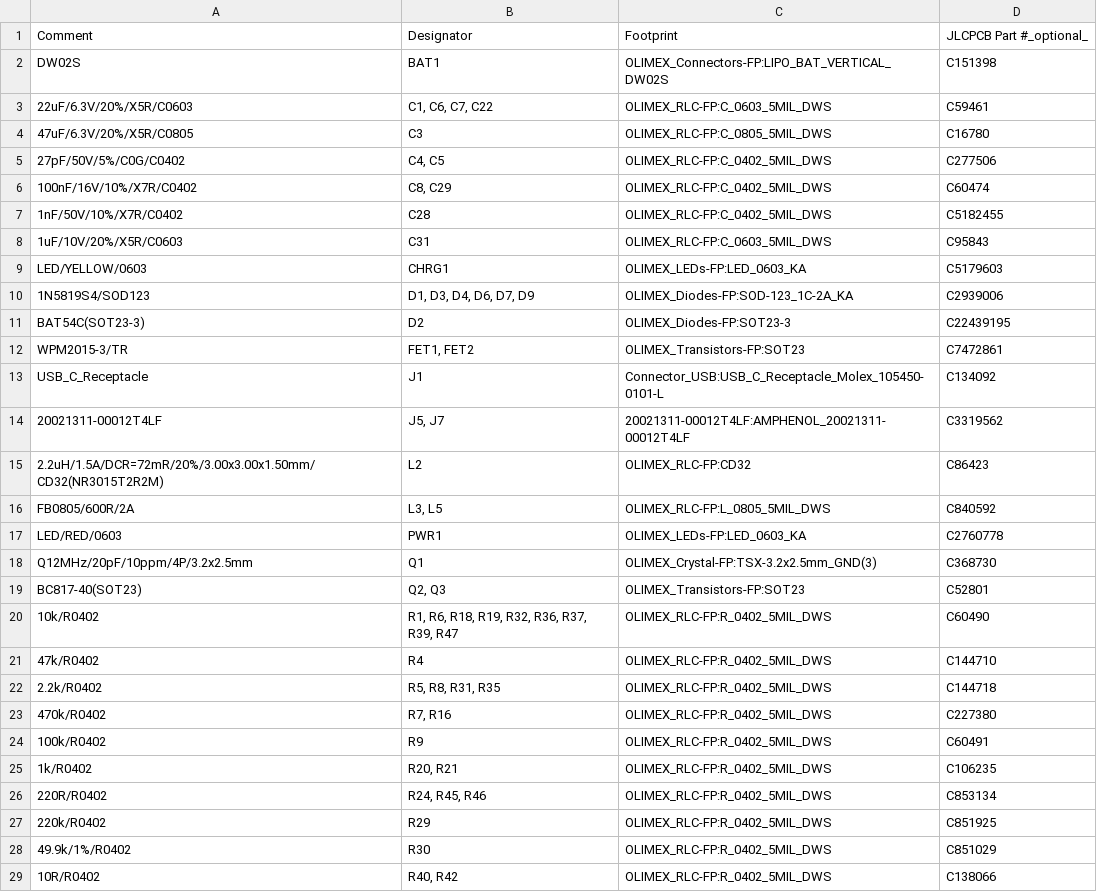
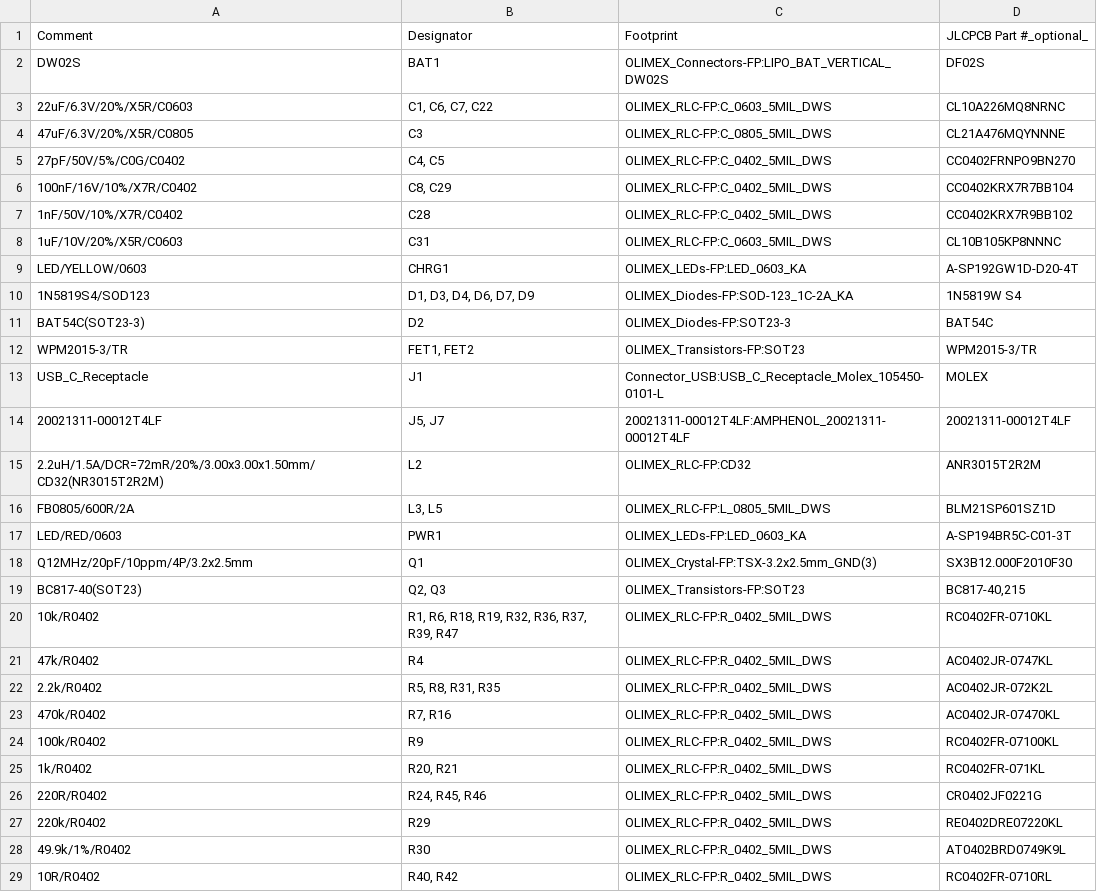
Before and after one commit to yimengq/Small_VineRobot_Electronics, a CSV file: ESP32_POE_Board/1.4/ESP_POE_1.4b/ESP_POE_1.4b/Fab/BOM_ESP_POE_1.4b_jlc.csv, drawn as a sheet; only a part is shown; the diff covers the shown part only.

```diff
--- a/ESP32_POE_Board/1.4/ESP_POE_1.4b/ESP_POE_1.4b/Fab/BOM_ESP_POE_1.4b_jlc.csv
+++ b/ESP32_POE_Board/1.4/ESP_POE_1.4b/ESP_POE_1.4b/Fab/BOM_ESP_POE_1.4b_jlc.csv
@@ -2,28 +2,28 @@ Comment,Designator,Footprint,JLCPCB Part #_optional_
-DW02S,BAT1,OLIMEX_Connectors-FP:LIPO_BAT_VERTICAL_DW02S,C151398
-22uF/6.3V/20%/X5R/C0603,"C1, C6, C7, C22",OLIMEX_RLC-FP:C_0603_5MIL_DWS,C59461
-47uF/6.3V/20%/X5R/C0805,C3,OLIMEX_RLC-FP:C_0805_5MIL_DWS,C16780
-27pF/50V/5%/C0G/C0402,"C4, C5",OLIMEX_RLC-FP:C_0402_5MIL_DWS,C277506
-100nF/16V/10%/X7R/C0402,"C8, C29",OLIMEX_RLC-FP:C_0402_5MIL_DWS,C60474
-1nF/50V/10%/X7R/C0402,C28,OLIMEX_RLC-FP:C_0402_5MIL_DWS,C5182455
-1uF/10V/20%/X5R/C0603,C31,OLIMEX_RLC-FP:C_0603_5MIL_DWS,C95843
-LED/YELLOW/0603,CHRG1,OLIMEX_LEDs-FP:LED_0603_KA,C5179603
-1N5819S4/SOD123,"D1, D3, D4, D6, D7, D9",OLIMEX_Diodes-FP:SOD-123_1C-2A_KA,C2939006
-BAT54C(SOT23-3),D2,OLIMEX_Diodes-FP:SOT23-3,C22439195
-WPM2015-3/TR,"FET1, FET2",OLIMEX_Transistors-FP:SOT23,C7472861
-USB_C_Receptacle,J1,Connector_USB:USB_C_Receptacle_Molex_105450-0101-L,C134092
-20021311-00012T4LF,"J5, J7",20021311-00012T4LF:AMPHENOL_20021311-00012T4LF,C3319562
-2.2uH/1.5A/DCR=72mR/20%/3.00x3.00x1.50mm/CD32(NR3015T2R2M),L2,OLIMEX_RLC-FP:CD32,C86423
-FB0805/600R/2A,"L3, L5",OLIMEX_RLC-FP:L_0805_5MIL_DWS,C840592
-LED/RED/0603,PWR1,OLIMEX_LEDs-FP:LED_0603_KA,C2760778
-Q12MHz/20pF/10ppm/4P/3.2x2.5mm,Q1,OLIMEX_Crystal-FP:TSX-3.2x2.5mm_GND(3),C368730
-BC817-40(SOT23),"Q2, Q3",OLIMEX_Transistors-FP:SOT23,C52801
-10k/R0402,"R1, R6, R18, R19, R32, R36, R37, R39, R47",OLIMEX_RLC-FP:R_0402_5MIL_DWS,C60490
-47k/R0402,R4,OLIMEX_RLC-FP:R_0402_5MIL_DWS,C144710
-2.2k/R0402,"R5, R8, R31, R35",OLIMEX_RLC-FP:R_0402_5MIL_DWS,C144718
-470k/R0402,"R7, R16",OLIMEX_RLC-FP:R_0402_5MIL_DWS,C227380
-100k/R0402,R9,OLIMEX_RLC-FP:R_0402_5MIL_DWS,C60491
-1k/R0402,"R20, R21",OLIMEX_RLC-FP:R_0402_5MIL_DWS,C106235
-220R/R0402,"R24, R45, R46",OLIMEX_RLC-FP:R_0402_5MIL_DWS,C853134
-220k/R0402,R29,OLIMEX_RLC-FP:R_0402_5MIL_DWS,C851925
-49.9k/1%/R0402,R30,OLIMEX_RLC-FP:R_0402_5MIL_DWS,C851029
-10R/R0402,"R40, R42",OLIMEX_RLC-FP:R_0402_5MIL_DWS,C138066
+DW02S,BAT1,OLIMEX_Connectors-FP:LIPO_BAT_VERTICAL_DW02S,DF02S,,,,,,,,,,,,
+22uF/6.3V/20%/X5R/C0603,"C1, C6, C7, C22",OLIMEX_RLC-FP:C_0603_5MIL_DWS,CL10A226MQ8NRNC,,,,,,,,,,,,
+47uF/6.3V/20%/X5R/C0805,C3,OLIMEX_RLC-FP:C_0805_5MIL_DWS,CL21A476MQYNNNE,,,,,,,,,,,,
+27pF/50V/5%/C0G/C0402,"C4, C5",OLIMEX_RLC-FP:C_0402_5MIL_DWS,CC0402FRNPO9BN270,,,,,,,,,,,,
+100nF/16V/10%/X7R/C0402,"C8, C29",OLIMEX_RLC-FP:C_0402_5MIL_DWS,CC0402KRX7R7BB104,,,,,,,,,,,,
+1nF/50V/10%/X7R/C0402,C28,OLIMEX_RLC-FP:C_0402_5MIL_DWS,CC0402KRX7R9BB102,,,,,,,,,,,,
+1uF/10V/20%/X5R/C0603,C31,OLIMEX_RLC-FP:C_0603_5MIL_DWS,CL10B105KP8NNNC,,,,,,,,,,,,
+LED/YELLOW/0603,CHRG1,OLIMEX_LEDs-FP:LED_0603_KA,A-SP192GW1D-D20-4T,,,,,,,,,,,,
+1N5819S4/SOD123,"D1, D3, D4, D6, D7, D9",OLIMEX_Diodes-FP:SOD-123_1C-2A_KA,1N5819W S4,,,,,,,,,,,,
+BAT54C(SOT23-3),D2,OLIMEX_Diodes-FP:SOT23-3,BAT54C,,,,,,,,,,,,
+WPM2015-3/TR,"FET1, FET2",OLIMEX_Transistors-FP:SOT23,WPM2015-3/TR,,,,,,,,,,,,
+USB_C_Receptacle,J1,Connector_USB:USB_C_Receptacle_Molex_105450-0101-L,MOLEX,,,,,,,,,,,,
+20021311-00012T4LF,"J5, J7",20021311-00012T4LF:AMPHENOL_20021311-00012T4LF,20021311-00012T4LF,,,,,,,,,,,,
+2.2uH/1.5A/DCR=72mR/20%/3.00x3.00x1.50mm/CD32(NR3015T2R2M),L2,OLIMEX_RLC-FP:CD32,ANR3015T2R2M,,,,,,,,,,,,
+FB0805/600R/2A,"L3, L5",OLIMEX_RLC-FP:L_0805_5MIL_DWS,BLM21SP601SZ1D,,,,,,,,,,,,
+LED/RED/0603,PWR1,OLIMEX_LEDs-FP:LED_0603_KA,A-SP194BR5C-C01-3T,,,,,,,,,,,,
+Q12MHz/20pF/10ppm/4P/3.2x2.5mm,Q1,OLIMEX_Crystal-FP:TSX-3.2x2.5mm_GND(3),SX3B12.000F2010F30,,,,,,,,,,,,
+BC817-40(SOT23),"Q2, Q3",OLIMEX_Transistors-FP:SOT23,"BC817-40,215",,,,,,,,,,,,
+10k/R0402,"R1, R6, R18, R19, R32, R36, R37, R39, R47",OLIMEX_RLC-FP:R_0402_5MIL_DWS,RC0402FR-0710KL,,,,,,,,,,,,
+47k/R0402,R4,OLIMEX_RLC-FP:R_0402_5MIL_DWS,AC0402JR-0747KL,,,,,,,,,,,,
+2.2k/R0402,"R5, R8, R31, R35",OLIMEX_RLC-FP:R_0402_5MIL_DWS,AC0402JR-072K2L,,,,,,,,,,,,
+470k/R0402,"R7, R16",OLIMEX_RLC-FP:R_0402_5MIL_DWS,AC0402JR-07470KL,,,,,,,,,,,,
+100k/R0402,R9,OLIMEX_RLC-FP:R_0402_5MIL_DWS,RC0402FR-07100KL,,,,,,,,,,,,
+1k/R0402,"R20, R21",OLIMEX_RLC-FP:R_0402_5MIL_DWS,RC0402FR-071KL,,,,,,,,,,,,
+220R/R0402,"R24, R45, R46",OLIMEX_RLC-FP:R_0402_5MIL_DWS,CR0402JF0221G,,,,,,,,,,,,
+220k/R0402,R29,OLIMEX_RLC-FP:R_0402_5MIL_DWS,RE0402DRE07220KL,,,,,,,,,,,,
+49.9k/1%/R0402,R30,OLIMEX_RLC-FP:R_0402_5MIL_DWS,AT0402BRD0749K9L,,,,,,,,,,,,
+10R/R0402,"R40, R42",OLIMEX_RLC-FP:R_0402_5MIL_DWS,RC0402FR-0710RL,,,,,,,,,,,,
```
Also changed, not shown: 7 edited cells elsewhere in this file, ESP32_POE_Board/1.4/ESP_POE_1.4b/ESP_POE_1.4b/Fab/BOM_ESP_POE_1.4b.csv, ESP32_POE_Board/1.4/ESP_POE_1.4b/ESP_POE_1.4b/Fab/ESP_POE_1.4b-all-pos.csv, 30 other files.
